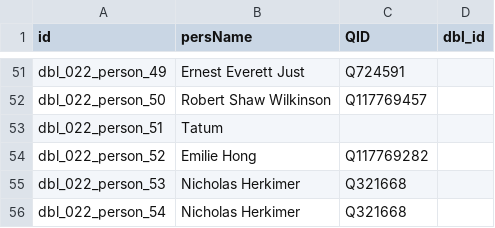
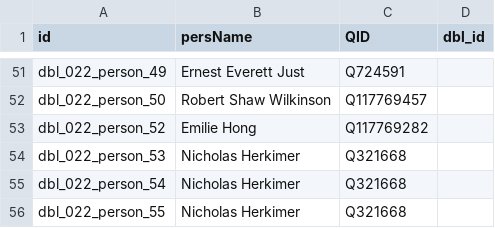
Before and after one commit to Dartmouth-Digital-History-Initiative/DBL-Encoding, a TSV file: tsv/022_wilson_ben_persons.tsv, drawn as a sheet; only a part is shown, gaps mark what is left out; the shorter side is filled out with more unchanged rows; the diff names each change by its address in the sheet, - before the commit and + after, or states it on an @@ line.

```diff
--- a/tsv/022_wilson_ben_persons.tsv
+++ b/tsv/022_wilson_ben_persons.tsv
-row 53: dbl_022_person_51 | Tatum
```
Also changed, not shown: tsv/022_wilson_ben_orgs.tsv.
